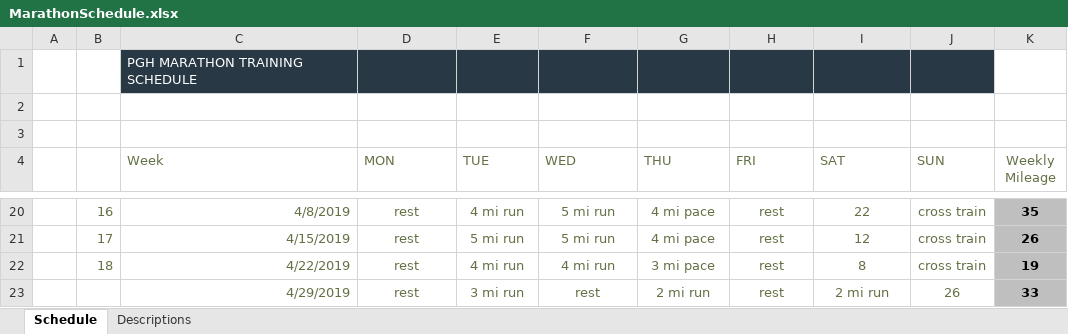
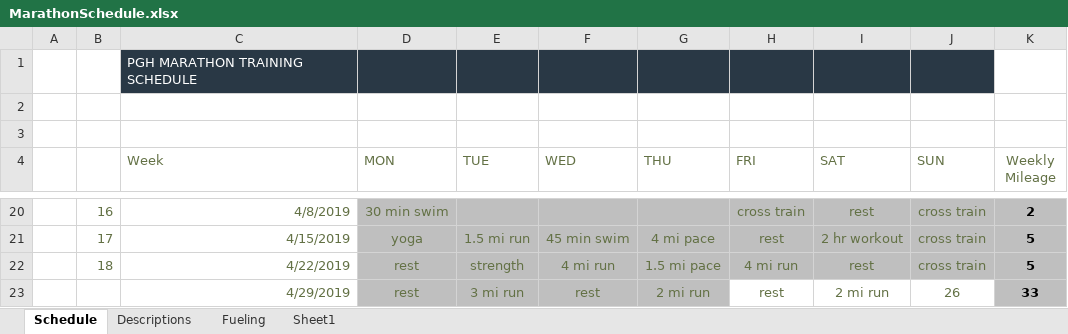
Before and after one commit to atravitz/pgh_marathon, an Excel workbook: MarathonSchedule.xlsx, sheet Schedule, drawn as a sheet; only a part is shown, gaps mark what is left out; values as stored, in another font and other column widths than the file's, no borders; table styles not drawn; the diff covers the shown part only; the diff names each change by its address in the sheet, - before the commit and + after, or states it on an @@ line.

```diff
--- a/MarathonSchedule.xlsx (sheet Schedule)
+++ b/MarathonSchedule.xlsx (sheet Schedule)
+sheet tab: Fueling
+sheet tab: Sheet1
-D20 (MON): rest
+D20 (MON): 30 min swim
-D20:J22 fill: none
+D20:J22 fill: #BFBFBF
-E20 (TUE): 4 mi run
+E20 (TUE): (empty)
-F20 (WED): 5 mi run
+F20 (WED): (empty)
-G20 (THU): 4 mi pace
+G20 (THU): (empty)
-H20 (FRI): rest
+H20 (FRI): cross train
-I20 (SAT): 22
+I20 (SAT): rest
-K20 (Weekly Mileage): 35
+K20 (Weekly Mileage): 2
-D21 (MON): rest
+D21 (MON): yoga
-E21 (TUE): 5 mi run
+E21 (TUE): 1.5 mi run
-F21 (WED): 5 mi run
+F21 (WED): 45 min swim
-I21 (SAT): 12
+I21 (SAT): 2 hr workout
-K21 (Weekly Mileage): 26
+K21 (Weekly Mileage): 5
-E22 (TUE): 4 mi run
+E22 (TUE): strength
-G22 (THU): 3 mi pace
+G22 (THU): 1.5 mi pace
-H22 (FRI): rest
+H22 (FRI): 4 mi run
-I22 (SAT): 8
+I22 (SAT): rest
-K22 (Weekly Mileage): 19
+K22 (Weekly Mileage): 5
-D23:G23 fill: none
+D23:G23 fill: #BFBFBF
```
Also changed, not shown: 1 added row, 1 removed row, 27 edited cells and cell formats elsewhere in this sheet, formulas that keep their value, 4 other files.
